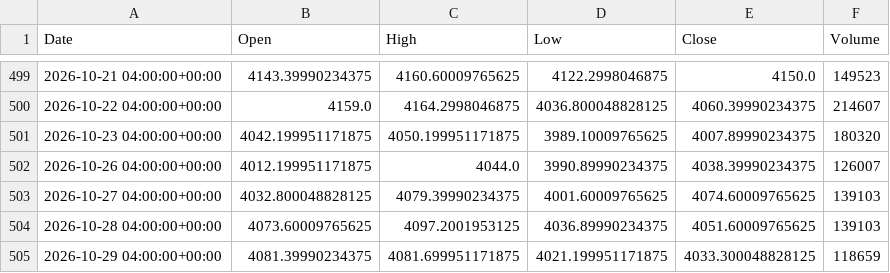
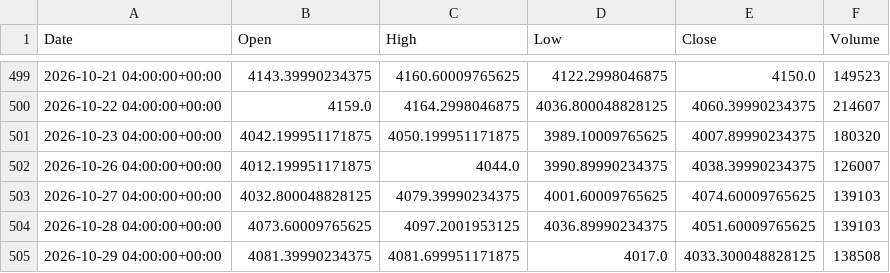
Before and after one commit to kdubsk1/bot, a CSV file: data/daily_cache/GC_1d.csv, drawn as a sheet; only a part is shown, gaps mark what is left out.

```diff
--- a/data/daily_cache/GC_1d.csv
+++ b/data/daily_cache/GC_1d.csv
@@ -504,2 +504,2 @@ Date,Open,High,Low,Close,Volume
 2026-10-28 04:00:00+00:00,4073.60009765625,4097.2001953125,4036.89990234375,4051.60009765625,139103
-2026-10-29 04:00:00+00:00,4081.39990234375,4081.699951171875,4021.199951171875,4033.300048828125,118659
+2026-10-29 04:00:00+00:00,4081.39990234375,4081.699951171875,4017.0,4033.300048828125,138508
```
Also changed, not shown: data/daily_cache/NQ_1d.csv, 26 other files.
